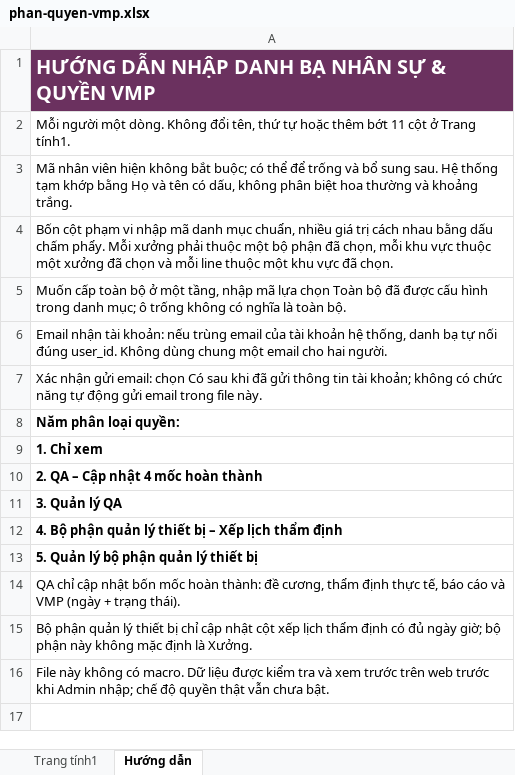
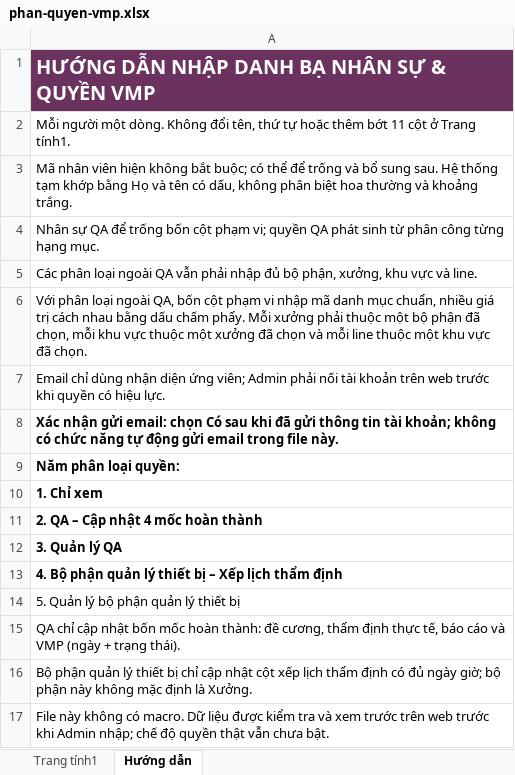
Before and after one commit to tienhoandhd-droid/naniVMP, an Excel workbook: public/templates/phan-quyen-vmp.xlsx, sheet Hướng dẫn, drawn as a sheet; values as stored, in another font and other column widths than the file's, no borders; addresses are those after the commit; the diff names each change by its address in the sheet, - before the commit and + after, or states it on an @@ line.

Commit message:
feat(danh bạ): bỏ phạm vi bắt buộc cho QA

```diff
--- a/public/templates/phan-quyen-vmp.xlsx (sheet Hướng dẫn)
+++ b/public/templates/phan-quyen-vmp.xlsx (sheet Hướng dẫn)
-A4: Bốn cột phạm vi nhập mã danh mục chuẩn, nhiều giá trị cách nhau bằng dấu chấm phẩy. Mỗi xưởng phải thuộc một bộ phận đã chọn, mỗi khu vực thuộc một xưởng đã chọn và mỗi line thuộc một khu vực đã chọn.
+A4: Nhân sự QA để trống bốn cột phạm vi; quyền QA phát sinh từ phân công từng hạng mục.
-A5: Muốn cấp toàn bộ ở một tầng, nhập mã lựa chọn Toàn bộ đã được cấu hình trong danh mục; ô trống không có nghĩa là toàn bộ.
+A5: Các phân loại ngoài QA vẫn phải nhập đủ bộ phận, xưởng, khu vực và line.
-A6: Email nhận tài khoản: nếu trùng email của tài khoản hệ thống, danh bạ tự nối đúng user_id. Không dùng chung một email cho hai người.
+A6: Với phân loại ngoài QA, bốn cột phạm vi nhập mã danh mục chuẩn, nhiều giá trị cách nhau bằng dấu chấm phẩy. Mỗi xưởng phải thuộc một bộ phận đã chọn, mỗi khu vực thuộc một xưởng đã chọn và mỗi line thuộc một khu vực đã chọn.
+row 7: Email chỉ dùng nhận diện ứng viên; Admin phải nối tài khoản trên web trước khi quyền có hiệu lực.
-A8 bold: off
+A8 bold: on
-A14 bold: on
+A14 bold: off
```
Also changed, not shown: 3 other files.
